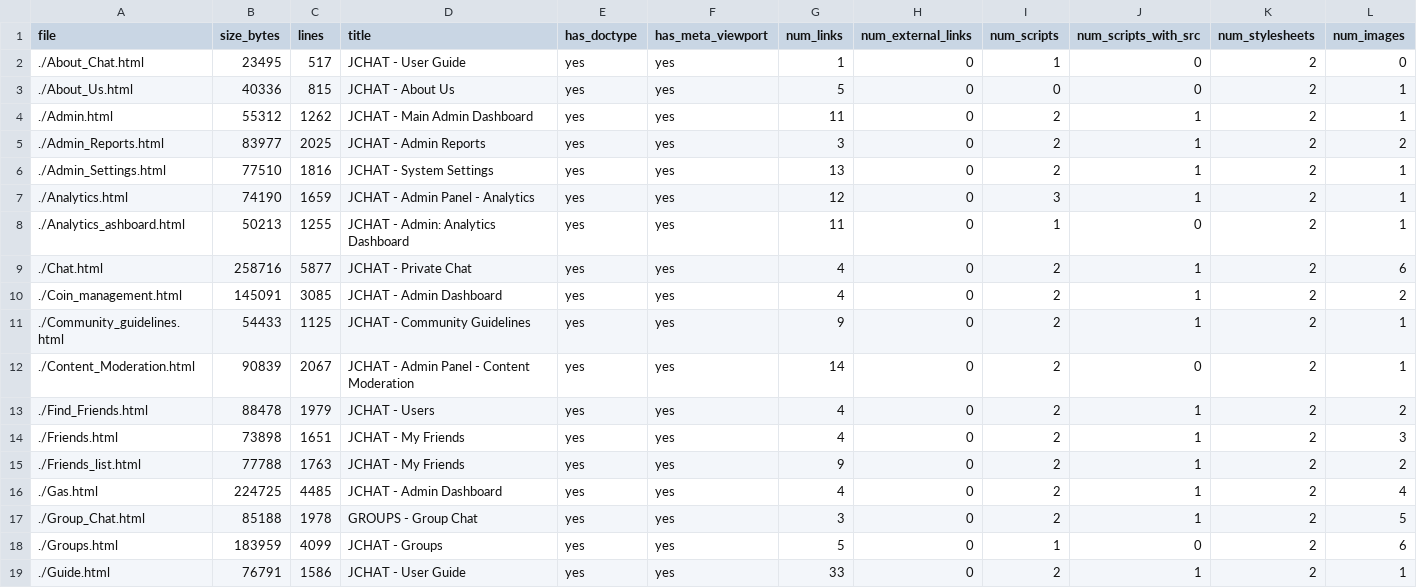
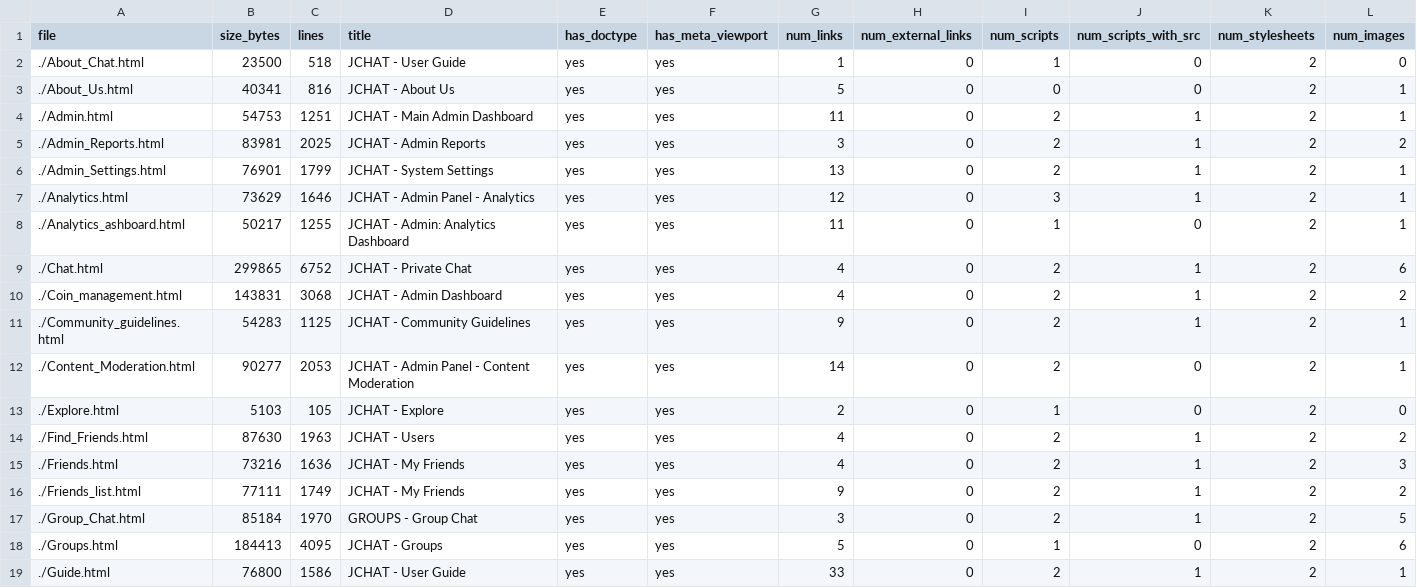
Before and after one commit to Joeytex2/JCHAT, a CSV file: pages_report.csv, drawn as a sheet; only a part is shown; the diff covers the shown part only.

```diff
--- a/pages_report.csv
+++ b/pages_report.csv
@@ -1,19 +1,19 @@
 file,size_bytes,lines,title,has_doctype,has_meta_viewport,num_links,num_external_links,num_scripts,num_scripts_with_src,num_stylesheets,num_images
-./About_Chat.html,23495,517,JCHAT - User Guide,yes,yes,1,0,1,0,2,0
-./About_Us.html,40336,815,JCHAT - About Us,yes,yes,5,0,0,0,2,1
-./Admin.html,55312,1262,JCHAT - Main Admin Dashboard,yes,yes,11,0,2,1,2,1
-./Admin_Reports.html,83977,2025,JCHAT - Admin Reports,yes,yes,3,0,2,1,2,2
-./Admin_Settings.html,77510,1816,JCHAT - System Settings,yes,yes,13,0,2,1,2,1
-./Analytics.html,74190,1659,JCHAT - Admin Panel - Analytics,yes,yes,12,0,3,1,2,1
-./Analytics_ashboard.html,50213,1255,JCHAT - Admin: Analytics Dashboard,yes,yes,11,0,1,0,2,1
-./Chat.html,258716,5877,JCHAT - Private Chat,yes,yes,4,0,2,1,2,6
-./Coin_management.html,145091,3085,JCHAT - Admin Dashboard,yes,yes,4,0,2,1,2,2
-./Community_guidelines.html,54433,1125,JCHAT - Community Guidelines,yes,yes,9,0,2,1,2,1
-./Content_Moderation.html,90839,2067,JCHAT - Admin Panel - Content Moderation,yes,yes,14,0,2,0,2,1
-./Find_Friends.html,88478,1979,JCHAT - Users,yes,yes,4,0,2,1,2,2
-./Friends.html,73898,1651,JCHAT - My Friends,yes,yes,4,0,2,1,2,3
-./Friends_list.html,77788,1763,JCHAT - My Friends,yes,yes,9,0,2,1,2,2
-./Gas.html,224725,4485,JCHAT - Admin Dashboard,yes,yes,4,0,2,1,2,4
-./Group_Chat.html,85188,1978,GROUPS - Group Chat,yes,yes,3,0,2,1,2,5
-./Groups.html,183959,4099,JCHAT - Groups,yes,yes,5,0,1,0,2,6
-./Guide.html,76791,1586,JCHAT - User Guide,yes,yes,33,0,2,1,2,1
+./About_Chat.html,23500,518,JCHAT - User Guide,yes,yes,1,0,1,0,2,0
+./About_Us.html,40341,816,JCHAT - About Us,yes,yes,5,0,0,0,2,1
+./Admin.html,54753,1251,JCHAT - Main Admin Dashboard,yes,yes,11,0,2,1,2,1
+./Admin_Reports.html,83981,2025,JCHAT - Admin Reports,yes,yes,3,0,2,1,2,2
+./Admin_Settings.html,76901,1799,JCHAT - System Settings,yes,yes,13,0,2,1,2,1
+./Analytics.html,73629,1646,JCHAT - Admin Panel - Analytics,yes,yes,12,0,3,1,2,1
+./Analytics_ashboard.html,50217,1255,JCHAT - Admin: Analytics Dashboard,yes,yes,11,0,1,0,2,1
+./Chat.html,299865,6752,JCHAT - Private Chat,yes,yes,4,0,2,1,2,6
+./Coin_management.html,143831,3068,JCHAT - Admin Dashboard,yes,yes,4,0,2,1,2,2
+./Community_guidelines.html,54283,1125,JCHAT - Community Guidelines,yes,yes,9,0,2,1,2,1
+./Content_Moderation.html,90277,2053,JCHAT - Admin Panel - Content Moderation,yes,yes,14,0,2,0,2,1
+./Explore.html,5103,105,JCHAT - Explore,yes,yes,2,0,1,0,2,0
+./Find_Friends.html,87630,1963,JCHAT - Users,yes,yes,4,0,2,1,2,2
+./Friends.html,73216,1636,JCHAT - My Friends,yes,yes,4,0,2,1,2,3
+./Friends_list.html,77111,1749,JCHAT - My Friends,yes,yes,9,0,2,1,2,2
+./Group_Chat.html,85184,1970,GROUPS - Group Chat,yes,yes,3,0,2,1,2,5
+./Groups.html,184413,4095,JCHAT - Groups,yes,yes,5,0,1,0,2,6
+./Guide.html,76800,1586,JCHAT - User Guide,yes,yes,33,0,2,1,2,1
```
Also changed, not shown: 1 added row, 3 removed rows and 61 edited cells elsewhere in this file.
